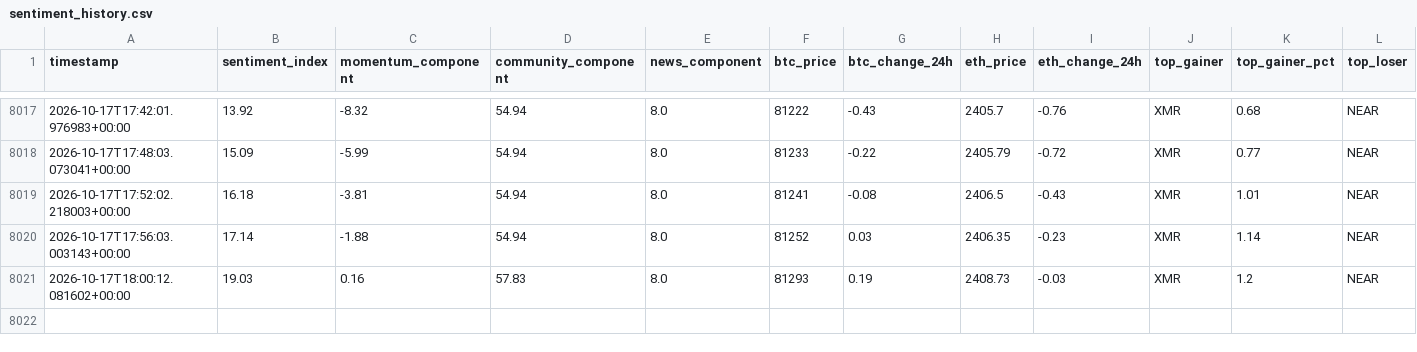
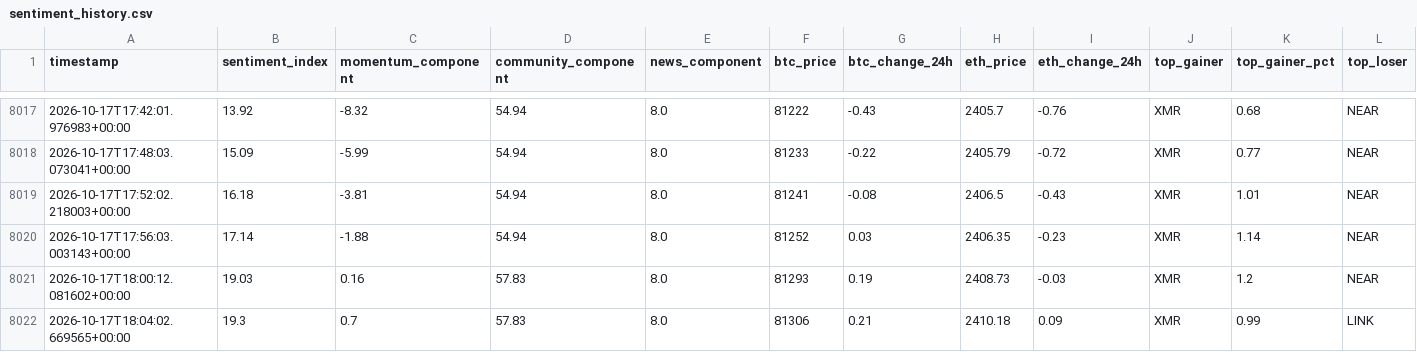
Before and after one commit to nyandajr/global-crypto-sentiment, a CSV file: data/sentiment_history.csv, drawn as a sheet; only a part is shown, gaps mark what is left out; rows hold the shown columns only; the diff names each change by its address in the sheet, - before the commit and + after, or states it on an @@ line.

Commit message:
data: crypto sentiment bullish 19.3 | BTC $81,306 (+0.21%) | top: XMR +0.99%

```diff
--- a/data/sentiment_history.csv
+++ b/data/sentiment_history.csv
+row 8022: 2026-10-17T18:04:02.669565+00:00 | 19.3 | 0.7 | 57.83 | 8.0 | 81306 | 0.21 | 2410.18 | 0.09 | XMR | 0.99 | LINK
```
Also changed, not shown: 1 other file.
